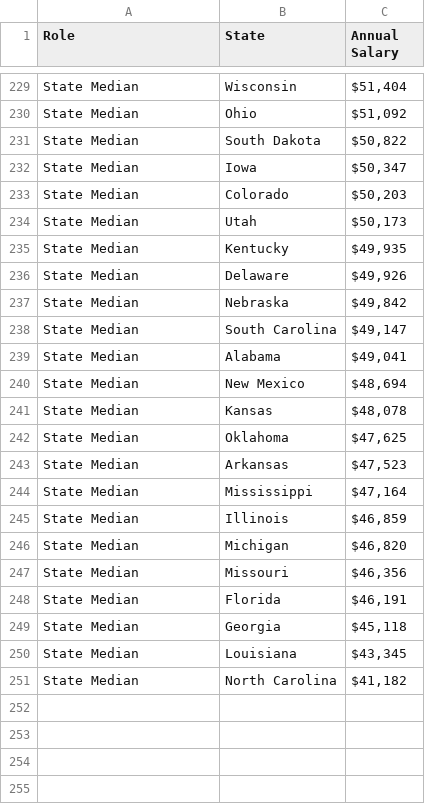
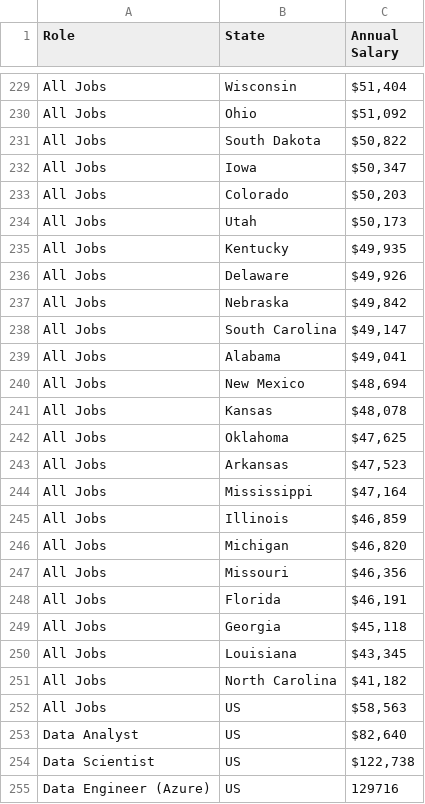
Before and after one commit to AmandaSFox/DATA608, a CSV file: salaries.csv, drawn as a sheet; only a part is shown, gaps mark what is left out; the diff covers the shown part only; the diff names each change by its address in the sheet, - before the commit and + after, or states it on an @@ line.

Commit message:
add data

```diff
--- a/salaries.csv
+++ b/salaries.csv
-A229:A251 (Role): State Median
+A229:A251 (Role): All Jobs
+row 252: All Jobs | US | $58,563
+row 253: Data Analyst | US | $82,640
+row 254: Data Scientist | US | $122,738
+row 255: Data Engineer (Azure) | US | 129716
```
Also changed, not shown: 1 added row and 27 edited cells elsewhere in this file.
